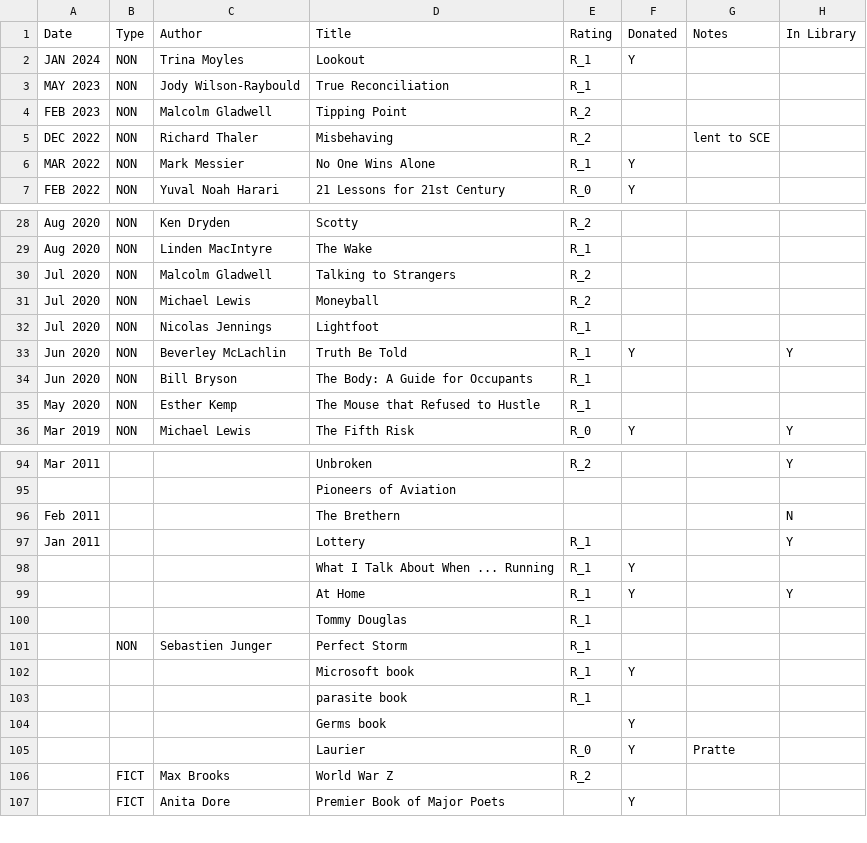
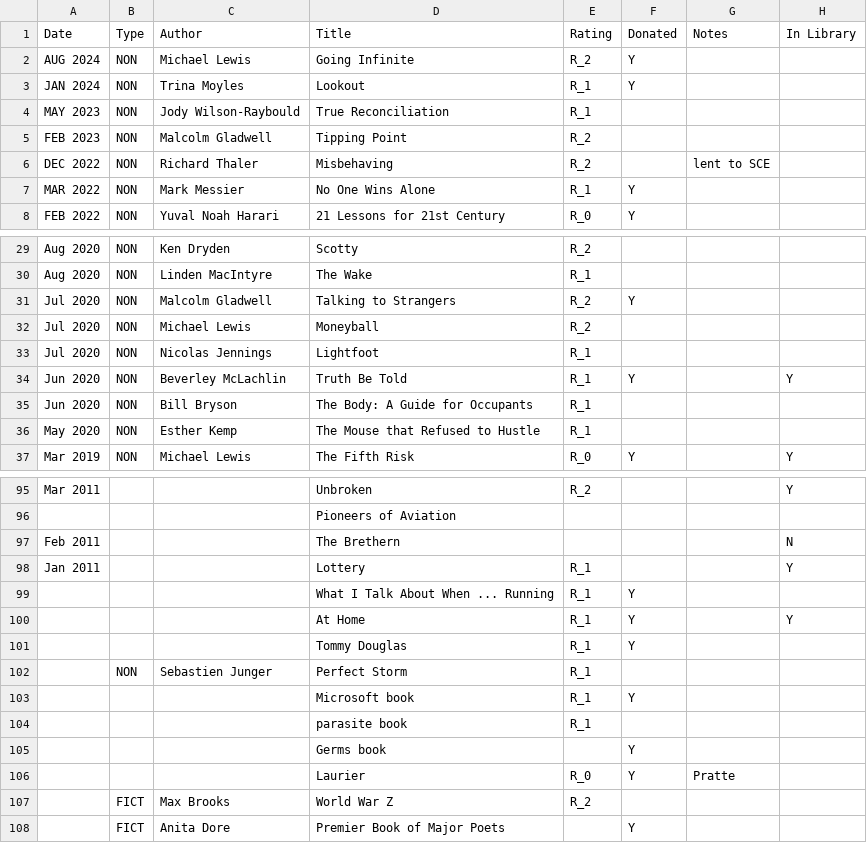
Before and after one commit to codetojoy/self, a CSV file: personal/non_tech_books/books.csv, drawn as a sheet; only a part is shown, gaps mark what is left out.

```diff
--- a/personal/non_tech_books/books.csv
+++ b/personal/non_tech_books/books.csv
@@ -1,2 +1,3 @@
 "Date","Type","Author","Title","Rating","Donated","Notes","In Library"
+"AUG 2024","NON","Michael Lewis","Going Infinite","R_2","Y","",""
 "JAN 2024","NON","Trina Moyles","Lookout","R_1","Y","",""
@@ -29,3 +30,3 @@
 "Aug 2020","NON","Linden MacIntyre","The Wake","R_1","","",""
-"Jul 2020","NON","Malcolm Gladwell","Talking to Strangers","R_2","","",""
+"Jul 2020","NON","Malcolm Gladwell","Talking to Strangers","R_2","Y","",""
 "Jul 2020","NON","Michael Lewis","Moneyball","R_2","","",""
@@ -99,3 +100,3 @@
 "","","","At Home","R_1","Y","","Y"
-"","","","Tommy Douglas","R_1","","",""
+"","","","Tommy Douglas","R_1","Y","",""
 "","NON","Sebastien Junger","Perfect Storm","R_1","","",""
```
Also changed, not shown: personal/non_tech_books/donated.csv.
